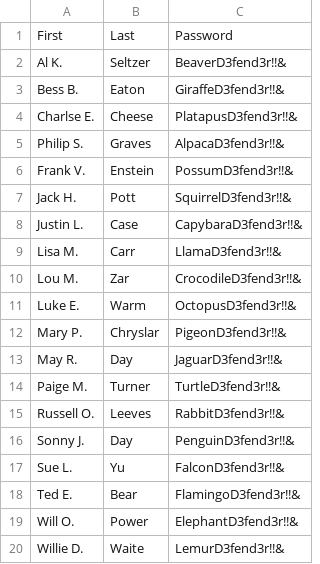
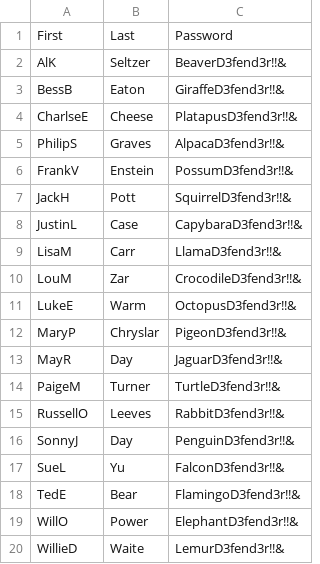
Before and after one commit to dsisk69/RangeBackend, a CSV file: scripts/orchestration/users.csv, drawn as a sheet.

Commit message:
Update users.csv

```diff
--- a/scripts/orchestration/users.csv
+++ b/scripts/orchestration/users.csv
@@ -1,20 +1,20 @@
 First,Last,Password
-Al K. ,Seltzer,BeaverD3fend3r!!&
-Bess B. ,Eaton,GiraffeD3fend3r!!&
-Charlse E. ,Cheese,PlatapusD3fend3r!!&
-Philip S. ,Graves,AlpacaD3fend3r!!&
-Frank V. ,Enstein,PossumD3fend3r!!&
-Jack H. ,Pott,SquirrelD3fend3r!!&
-Justin L. ,Case,CapybaraD3fend3r!!&
-Lisa M. ,Carr,LlamaD3fend3r!!&
-Lou M. ,Zar,CrocodileD3fend3r!!&
-Luke E. ,Warm,OctopusD3fend3r!!&
-Mary P. ,Chryslar,PigeonD3fend3r!!&
-May R. ,Day,JaguarD3fend3r!!&
-Paige M. ,Turner,TurtleD3fend3r!!&
-Russell O. ,Leeves,RabbitD3fend3r!!&
-Sonny J. ,Day,PenguinD3fend3r!!&
-Sue L. ,Yu,FalconD3fend3r!!&
-Ted E. ,Bear,FlamingoD3fend3r!!&
-Will O. ,Power,ElephantD3fend3r!!&
-Willie D. ,Waite,LemurD3fend3r!!&
+AlK,Seltzer,BeaverD3fend3r!!&
+BessB,Eaton,GiraffeD3fend3r!!&
+CharlseE,Cheese,PlatapusD3fend3r!!&
+PhilipS,Graves,AlpacaD3fend3r!!&
+FrankV,Enstein,PossumD3fend3r!!&
+JackH,Pott,SquirrelD3fend3r!!&
+JustinL,Case,CapybaraD3fend3r!!&
+LisaM,Carr,LlamaD3fend3r!!&
+LouM,Zar,CrocodileD3fend3r!!&
+LukeE,Warm,OctopusD3fend3r!!&
+MaryP,Chryslar,PigeonD3fend3r!!&
+MayR,Day,JaguarD3fend3r!!&
+PaigeM,Turner,TurtleD3fend3r!!&
+RussellO,Leeves,RabbitD3fend3r!!&
+SonnyJ,Day,PenguinD3fend3r!!&
+SueL,Yu,FalconD3fend3r!!&
+TedE,Bear,FlamingoD3fend3r!!&
+WillO,Power,ElephantD3fend3r!!&
+WillieD,Waite,LemurD3fend3r!!&
```
